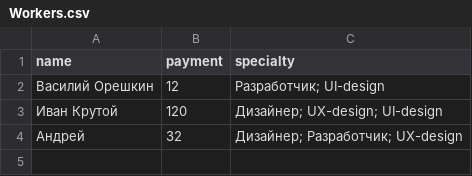
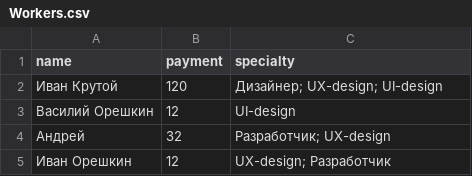
Before and after one commit to happycloudy/CostCalculator, a CSV file: data/Workers.csv, drawn as a sheet.

```diff
--- a/data/Workers.csv
+++ b/data/Workers.csv
@@ -1,4 +1,5 @@
 name,payment,specialty
-Василий Орешкин,12,Разработчик; UI-design
 Иван Крутой,120,Дизайнер; UX-design; UI-design
-Андрей,32,Дизайнер; Разработчик; UX-design
+Василий Орешкин,12,UI-design
+Андрей,32,Разработчик; UX-design
+Иван Орешкин,12,UX-design; Разработчик
```
Also changed, not shown: data/Tasks.csv, 5 other files.
